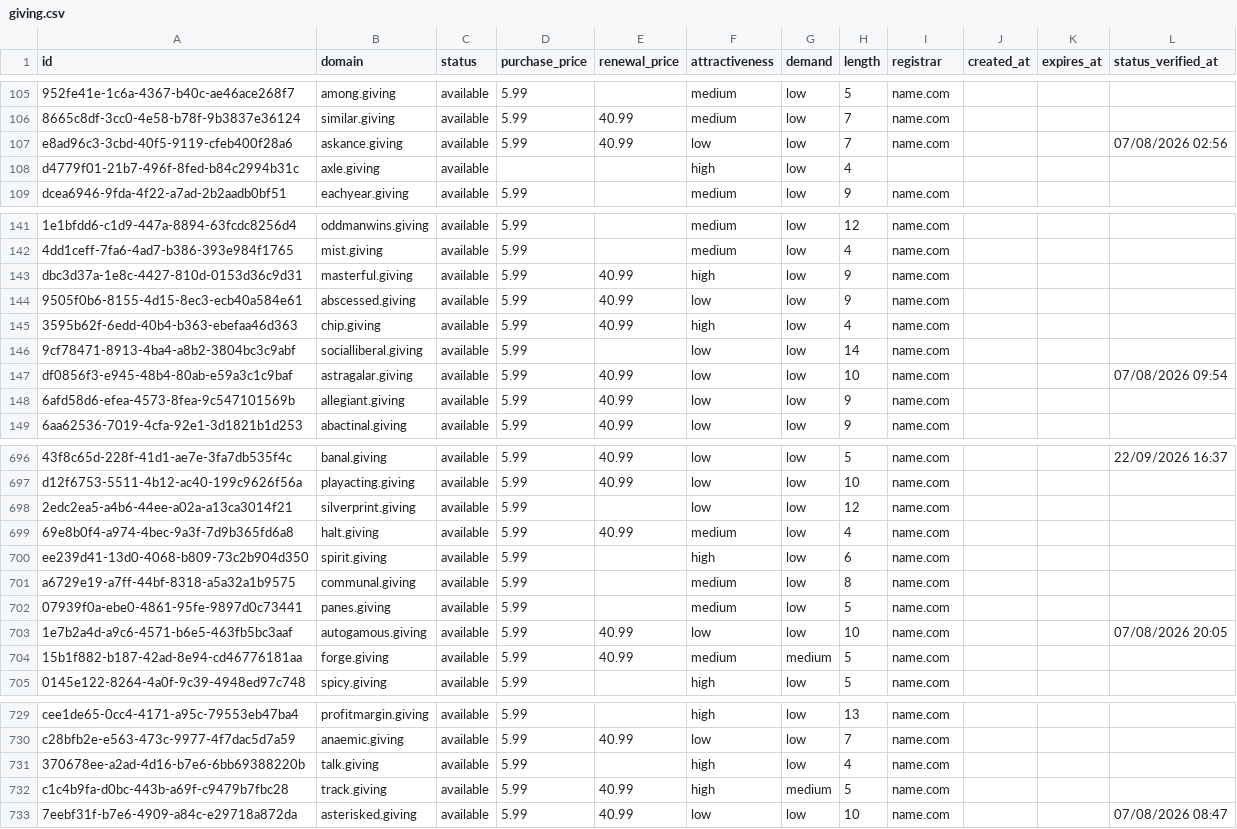
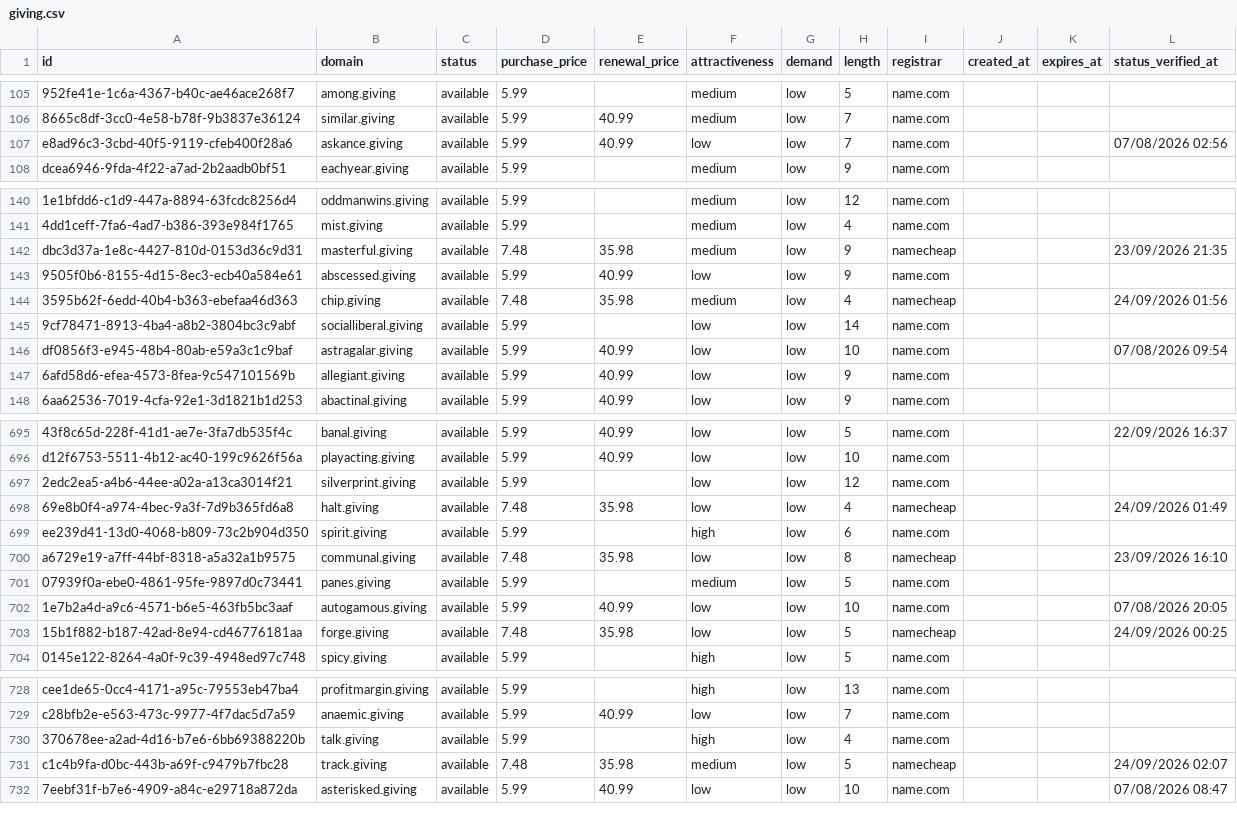
Before and after one commit to UniqueDomains/giving-oneword-domains, a CSV file: giving.csv, drawn as a sheet; only a part is shown, gaps mark what is left out; removed rows and columns are numbered as before the commit, all else as after; the diff covers the shown part only; the diff names each change by its address in the sheet, - before the commit and + after, or states it on an @@ line.

```diff
--- a/giving.csv
+++ b/giving.csv
-row 108: d4779f01-21b7-496f-8fed-b84c2994b31c | axle.giving | available |  |  | high | low | 4
-D142 (purchase_price): 5.99
+D142 (purchase_price): 7.48
-E142 (renewal_price): 40.99
+E142 (renewal_price): 35.98
-F142 (attractiveness): high
+F142 (attractiveness): medium
-I142 (registrar): name.com
+I142 (registrar): namecheap
-L142 (status_verified_at): (empty)
+L142 (status_verified_at): 23/09/2026 21:35
-D144 (purchase_price): 5.99
+D144 (purchase_price): 7.48
-E144 (renewal_price): 40.99
+E144 (renewal_price): 35.98
-F144 (attractiveness): high
+F144 (attractiveness): medium
-I144 (registrar): name.com
+I144 (registrar): namecheap
-L144 (status_verified_at): (empty)
+L144 (status_verified_at): 24/09/2026 01:56
-D698 (purchase_price): 5.99
+D698 (purchase_price): 7.48
-E698 (renewal_price): 40.99
+E698 (renewal_price): 35.98
-F698 (attractiveness): medium
+F698 (attractiveness): low
-I698 (registrar): name.com
+I698 (registrar): namecheap
-L698 (status_verified_at): (empty)
+L698 (status_verified_at): 24/09/2026 01:49
-D700 (purchase_price): 5.99
+D700 (purchase_price): 7.48
-E700 (renewal_price): (empty)
+E700 (renewal_price): 35.98
-F700 (attractiveness): medium
+F700 (attractiveness): low
-I700 (registrar): name.com
+I700 (registrar): namecheap
-L700 (status_verified_at): (empty)
+L700 (status_verified_at): 23/09/2026 16:10
-D703 (purchase_price): 5.99
+D703 (purchase_price): 7.48
-E703 (renewal_price): 40.99
+E703 (renewal_price): 35.98
-F703 (attractiveness): medium
+F703 (attractiveness): low
-G703 (demand): medium
+G703 (demand): low
-I703 (registrar): name.com
+I703 (registrar): namecheap
-L703 (status_verified_at): (empty)
+L703 (status_verified_at): 24/09/2026 00:25
-D731 (purchase_price): 5.99
+D731 (purchase_price): 7.48
-E731 (renewal_price): 40.99
+E731 (renewal_price): 35.98
-F731 (attractiveness): high
+F731 (attractiveness): medium
-G731 (demand): medium
+G731 (demand): low
-I731 (registrar): name.com
+I731 (registrar): namecheap
-L731 (status_verified_at): (empty)
+L731 (status_verified_at): 24/09/2026 02:07
```
Also changed, not shown: 1 added row and 143 edited cells elsewhere in this file, 4 other files.
